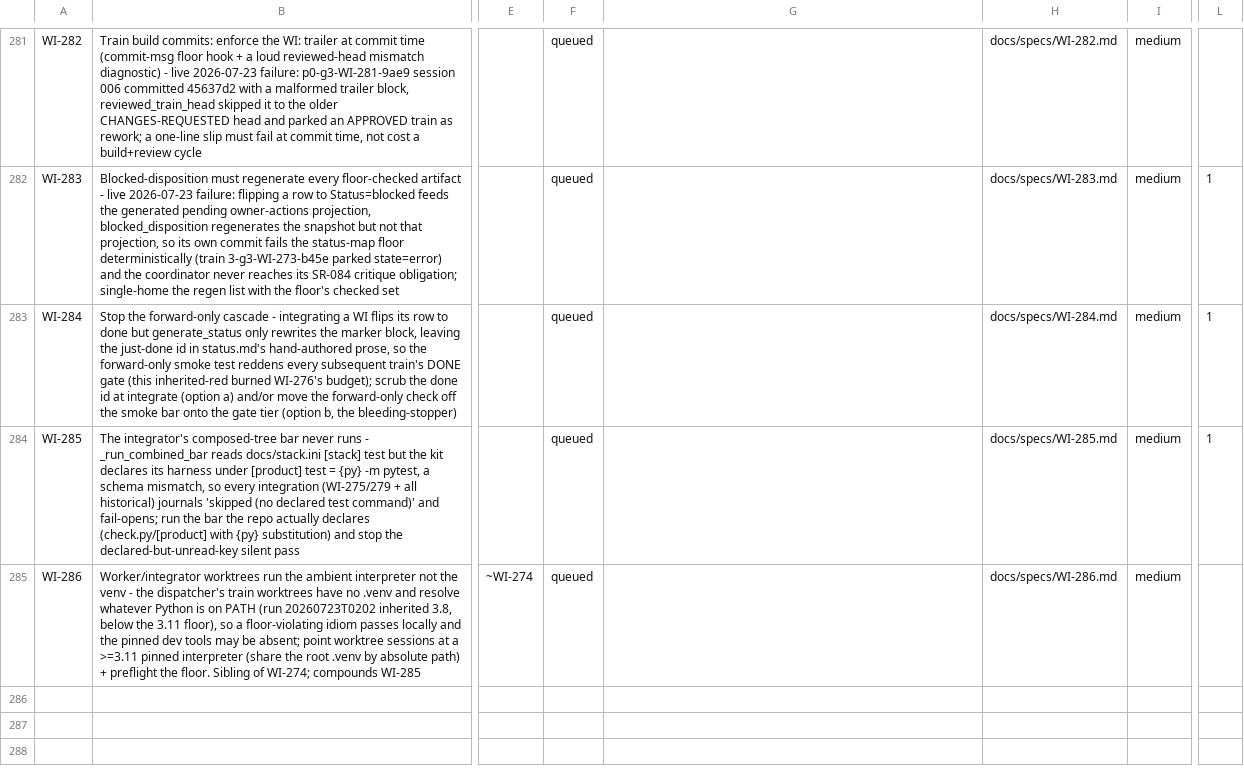
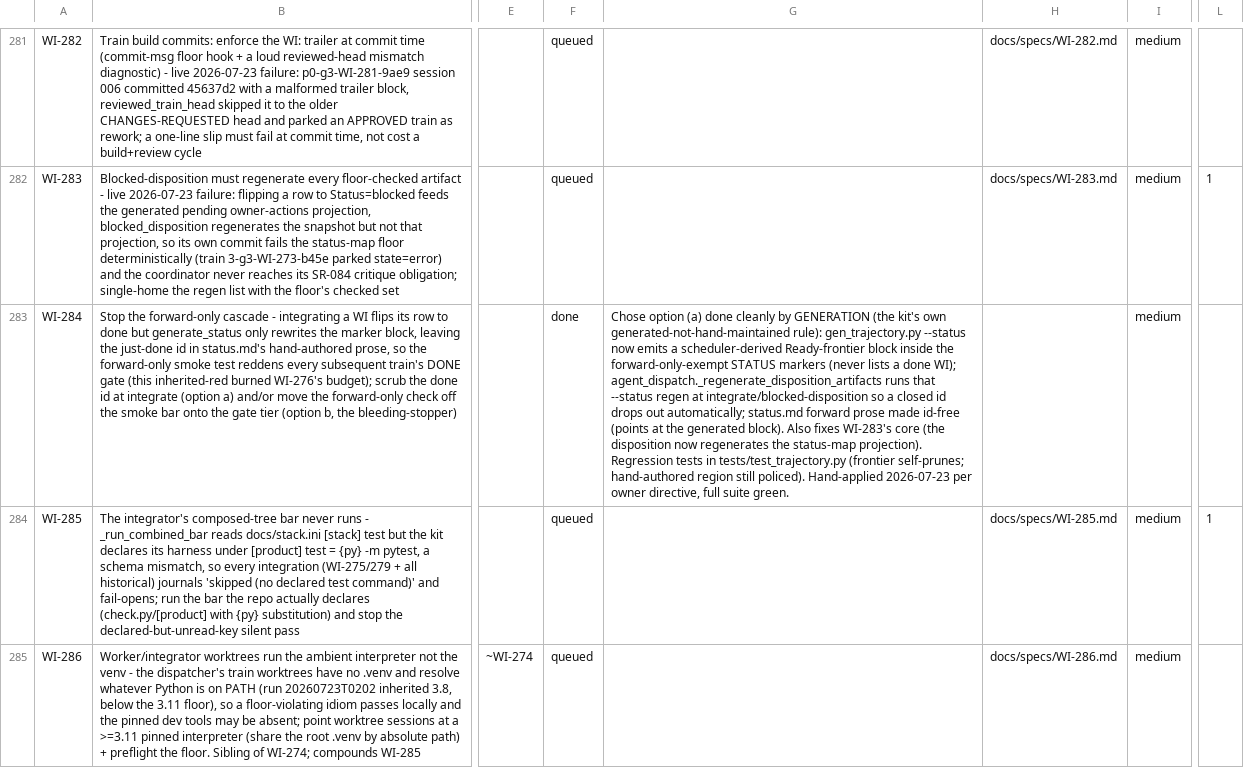
Before and after one commit to diytechy/ai-template, a CSV file: docs/requirements/work-items.csv, drawn as a sheet; only a part is shown, gaps mark what is left out; the diff names each change by its address in the sheet, - before the commit and + after, or states it on an @@ line.

```diff
--- a/docs/requirements/work-items.csv
+++ b/docs/requirements/work-items.csv
-F283: queued
+F283: done
-G283: (empty)
+G283: Chose option (a) done cleanly by GENERATION (the kit's own generated-not-hand-maintained rule): gen_trajectory.py --status now emits a scheduler-derived Ready-frontier block inside the forward-only-exempt STATUS markers (never lists a done WI); agent_dispatch._regenerate_disposition_artifacts runs that --status regen at integrate/blocked-disposition so a closed id drops out automatically; status.md forward prose made id-free (points at the generated block). Also fixes WI-283's core (the disposition now regenerates the status-map projection). Regression tests in tests/test_trajectory.py (frontier self-prunes; hand-authored region still policed). Hand-applied 2026-07-23 per owner directive, full suite green.
-H283: docs/specs/WI-284.md
+H283: (empty)
-L283: 1
+L283: (empty)
```
Also changed, not shown: 9 other files.
